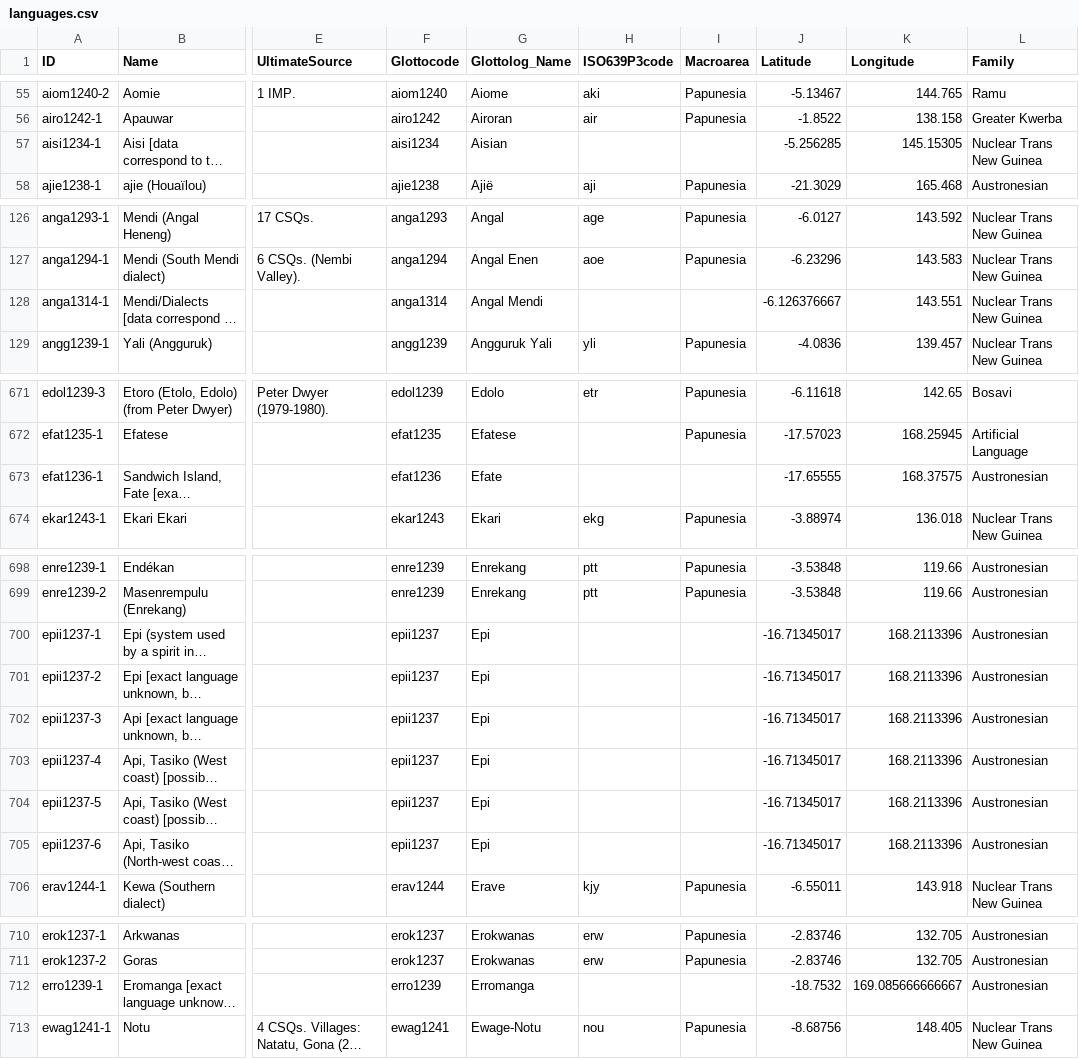
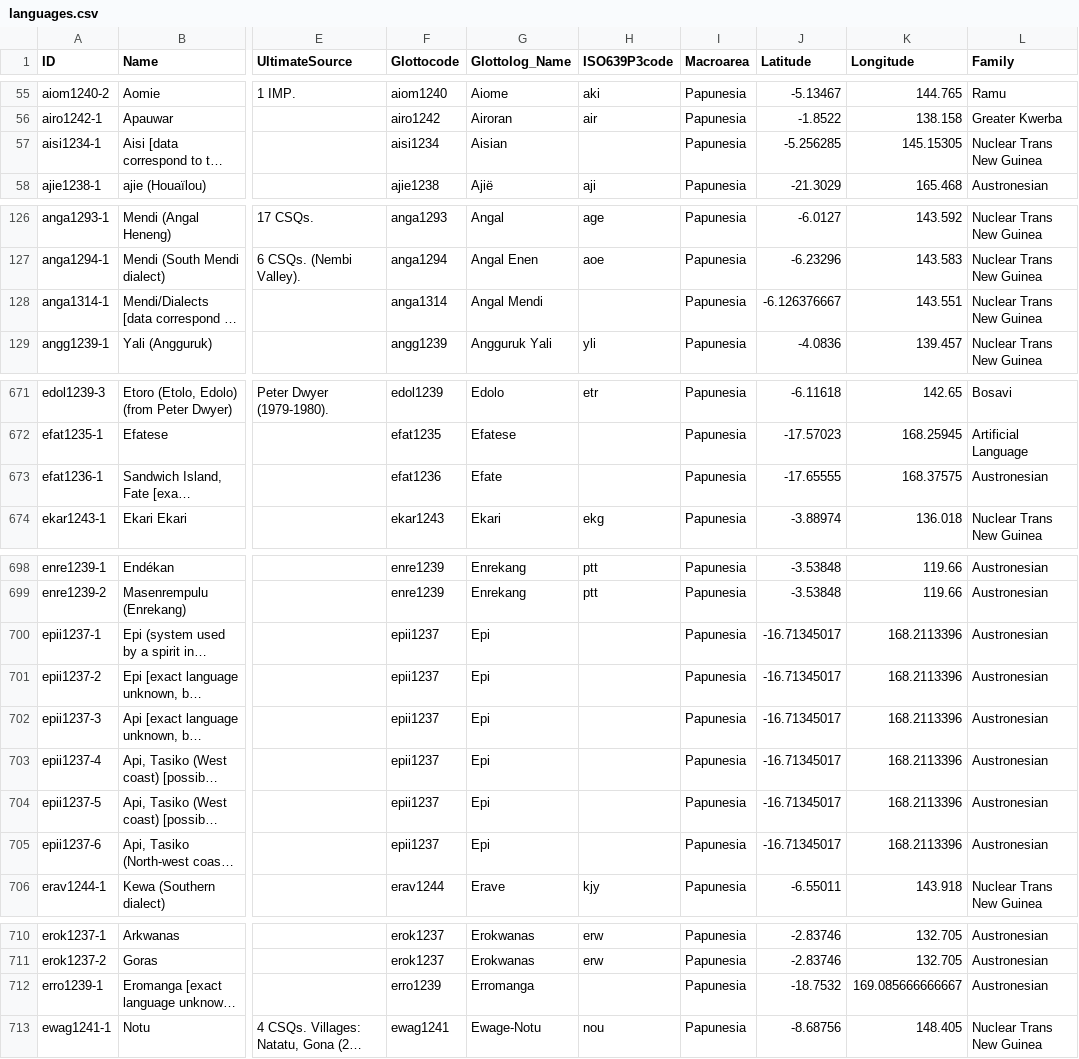
Before and after one commit to numeralbank/barlowpacific, a CSV file: etc/languages.csv, drawn as a sheet; only a part is shown, gaps mark what is left out; long unchanged cells end in …; the diff covers the shown part only; the diff names each change by its address in the sheet, - before the commit and + after, or states it on an @@ line.

Commit message:
Added macroareas to family-level entries

```diff
--- a/etc/languages.csv
+++ b/etc/languages.csv
-I57 (Macroarea): (empty)
+I57 (Macroarea): Papunesia
-I128 (Macroarea): (empty)
+I128 (Macroarea): Papunesia
-I673 (Macroarea): (empty)
+I673 (Macroarea): Papunesia
-I700:I705 (Macroarea): (empty)
+I700:I705 (Macroarea): Papunesia
-I712 (Macroarea): (empty)
+I712 (Macroarea): Papunesia
```
Also changed, not shown: 11 edited cells elsewhere in this file.
